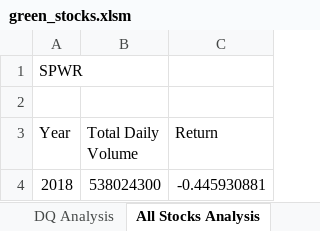
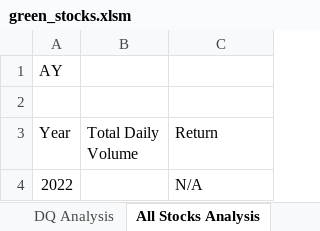
Before and after one commit to ipbrieske/stock-analysis, an Excel workbook: green_stocks.xlsm, sheet All Stocks Analysis, drawn as a sheet; values as stored, in another font and other column widths than the file's, no borders; removed rows and columns are numbered as before the commit, all else as after; the diff names each change by its address in the sheet, - before the commit and + after, or states it on an @@ line.

Commit message:
Cleaned msgBoxes and fixed Or statement to evaluate invalid years.

```diff
--- a/green_stocks.xlsm (sheet All Stocks Analysis)
+++ b/green_stocks.xlsm (sheet All Stocks Analysis)
-A1 (Year): SPWR
+A1 (Year): AY
-row 4: 2018 | 538024300 | -0.445930881
+row 4: 2022 |  | N/A
```
Also changed, not shown: 1 other file.
